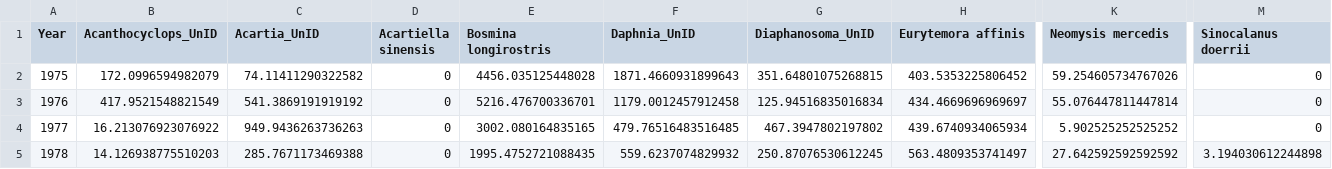
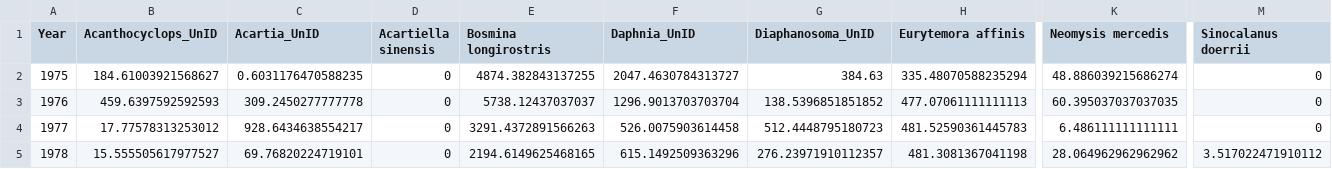
Before and after one commit to EMRR-DISE/drought_traits, a CSV file: Zooplankton/ZoopTableL.csv, drawn as a sheet; only a part is shown, gaps mark what is left out; the diff covers the shown part only; the diff names each change by its address in the sheet, - before the commit and + after, or states it on an @@ line.

Commit message:
Revised table L and double checked stations used

```diff
--- a/Zooplankton/ZoopTableL.csv
+++ b/Zooplankton/ZoopTableL.csv
-B2 (Acanthocyclops_UnID): 172.0996594982079
+B2 (Acanthocyclops_UnID): 184.61003921568627
-C2 (Acartia_UnID): 74.11411290322582
+C2 (Acartia_UnID): 0.6031176470588235
-E2 (Bosmina longirostris): 4456.035125448028
+E2 (Bosmina longirostris): 4874.382843137255
-F2 (Daphnia_UnID): 1871.4660931899643
+F2 (Daphnia_UnID): 2047.4630784313727
-G2 (Diaphanosoma_UnID): 351.64801075268815
+G2 (Diaphanosoma_UnID): 384.63
-H2 (Eurytemora affinis): 403.5353225806452
+H2 (Eurytemora affinis): 335.48070588235294
-K2 (Neomysis mercedis): 59.254605734767026
+K2 (Neomysis mercedis): 48.886039215686274
-B3 (Acanthocyclops_UnID): 417.9521548821549
+B3 (Acanthocyclops_UnID): 459.6397592592593
-C3 (Acartia_UnID): 541.3869191919192
+C3 (Acartia_UnID): 309.2450277777778
-E3 (Bosmina longirostris): 5216.476700336701
+E3 (Bosmina longirostris): 5738.12437037037
-F3 (Daphnia_UnID): 1179.0012457912458
+F3 (Daphnia_UnID): 1296.9013703703704
-G3 (Diaphanosoma_UnID): 125.94516835016834
+G3 (Diaphanosoma_UnID): 138.5396851851852
-H3 (Eurytemora affinis): 434.4669696969697
+H3 (Eurytemora affinis): 477.07061111111113
-K3 (Neomysis mercedis): 55.076447811447814
+K3 (Neomysis mercedis): 60.395037037037035
-B4 (Acanthocyclops_UnID): 16.213076923076922
+B4 (Acanthocyclops_UnID): 17.77578313253012
-C4 (Acartia_UnID): 949.9436263736263
+C4 (Acartia_UnID): 928.6434638554217
-E4 (Bosmina longirostris): 3002.080164835165
+E4 (Bosmina longirostris): 3291.4372891566263
-F4 (Daphnia_UnID): 479.76516483516485
+F4 (Daphnia_UnID): 526.0075903614458
-G4 (Diaphanosoma_UnID): 467.3947802197802
+G4 (Diaphanosoma_UnID): 512.4448795180723
-H4 (Eurytemora affinis): 439.6740934065934
+H4 (Eurytemora affinis): 481.52590361445783
-K4 (Neomysis mercedis): 5.902525252525252
+K4 (Neomysis mercedis): 6.486111111111111
-B5 (Acanthocyclops_UnID): 14.126938775510203
+B5 (Acanthocyclops_UnID): 15.555505617977527
-C5 (Acartia_UnID): 285.7671173469388
+C5 (Acartia_UnID): 69.76820224719101
-E5 (Bosmina longirostris): 1995.4752721088435
+E5 (Bosmina longirostris): 2194.6149625468165
-F5 (Daphnia_UnID): 559.6237074829932
+F5 (Daphnia_UnID): 615.1492509363296
-G5 (Diaphanosoma_UnID): 250.87076530612245
+G5 (Diaphanosoma_UnID): 276.23971910112357
-H5 (Eurytemora affinis): 563.4809353741497
+H5 (Eurytemora affinis): 481.3081367041198
-K5 (Neomysis mercedis): 27.642592592592592
+K5 (Neomysis mercedis): 28.064962962962962
-M5 (Sinocalanus doerrii): 3.194030612244898
+M5 (Sinocalanus doerrii): 3.517022471910112
```
Also changed, not shown: 127 edited cells elsewhere in this file, 1 other file.
